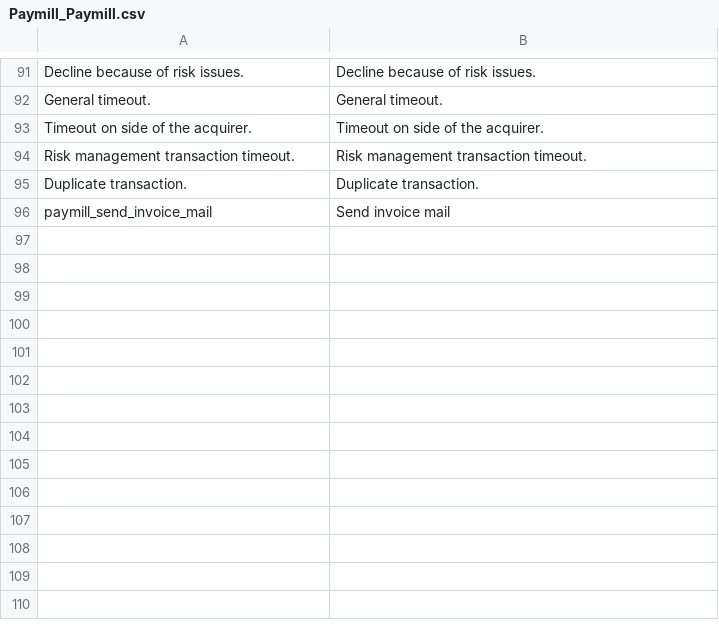
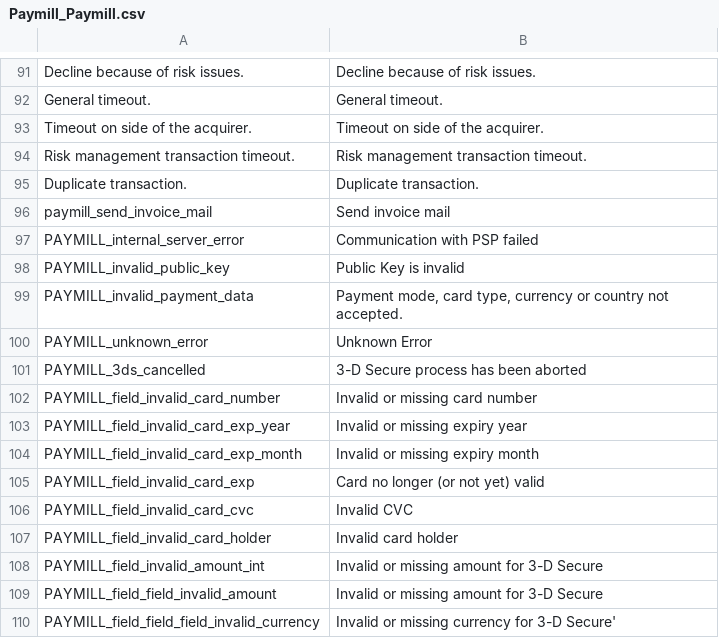
Before and after one commit to paymill/paymill-magento, a CSV file: app/locale/en_GB/Paymill_Paymill.csv, drawn as a sheet; only a part is shown, gaps mark what is left out; the diff names each change by its address in the sheet, - before the commit and + after, or states it on an @@ line.

```diff
--- a/app/locale/en_GB/Paymill_Paymill.csv
+++ b/app/locale/en_GB/Paymill_Paymill.csv
+row 97: PAYMILL_internal_server_error | Communication with PSP failed
+row 98: PAYMILL_invalid_public_key | Public Key is invalid
+row 99: PAYMILL_invalid_payment_data | Payment mode, card type, currency or country not accepted.
+row 100: PAYMILL_unknown_error | Unknown Error
+row 101: PAYMILL_3ds_cancelled | 3-D Secure process has been aborted
+row 102: PAYMILL_field_invalid_card_number | Invalid or missing card number
+row 103: PAYMILL_field_invalid_card_exp_year | Invalid or missing expiry year
+row 104: PAYMILL_field_invalid_card_exp_month | Invalid or missing expiry month
+row 105: PAYMILL_field_invalid_card_exp | Card no longer (or not yet) valid
+row 106: PAYMILL_field_invalid_card_cvc | Invalid CVC
+row 107: PAYMILL_field_invalid_card_holder | Invalid card holder
+row 108: PAYMILL_field_invalid_amount_int | Invalid or missing amount for 3-D Secure
+row 109: PAYMILL_field_field_invalid_amount | Invalid or missing amount for 3-D Secure
+row 110: PAYMILL_field_field_field_invalid_currency | Invalid or missing currency for 3-D Secure'
```
Also changed, not shown: app/locale/de_DE/Paymill_Paymill.csv, app/locale/en_US/Paymill_Paymill.csv, 4 other files.
